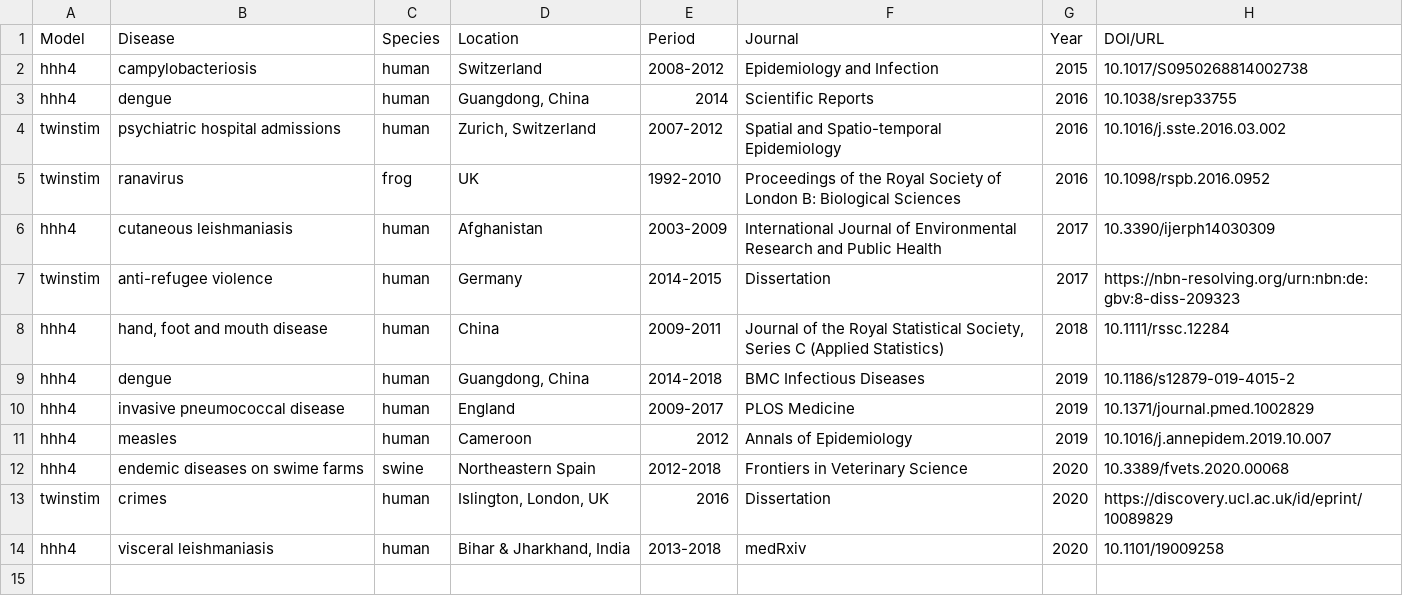
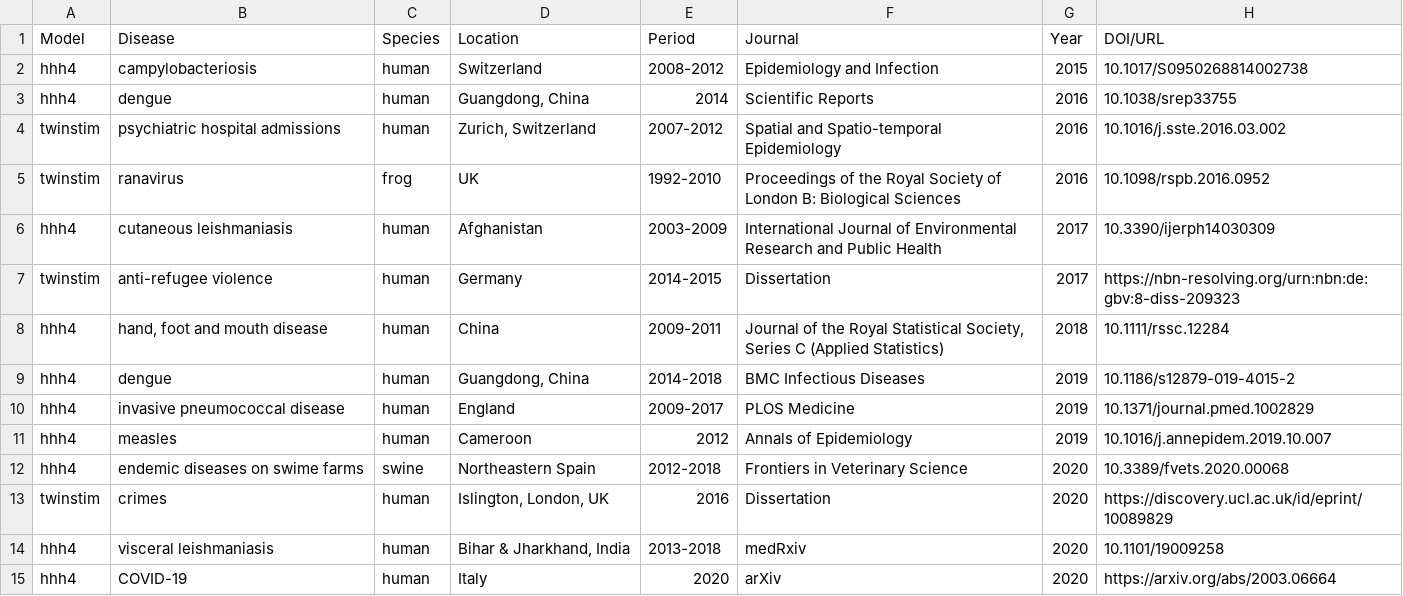
Before and after one commit to r-forge/surveillance, a CSV file: www/applications_EE.csv, drawn as a sheet; the diff names each change by its address in the sheet, - before the commit and + after, or states it on an @@ line.

Commit message:
add COVID-19 study
git-svn-id: svn://svn.r-forge.r-project.org/svnroot/surveillance@2544 edb9625f-4e0d-4859-8d74-9fd3b1da38cb

```diff
--- a/www/applications_EE.csv
+++ b/www/applications_EE.csv
+row 15: hhh4 | COVID-19 | human | Italy | 2020 | arXiv | 2020 | https://arxiv.org/abs/2003.06664
```
